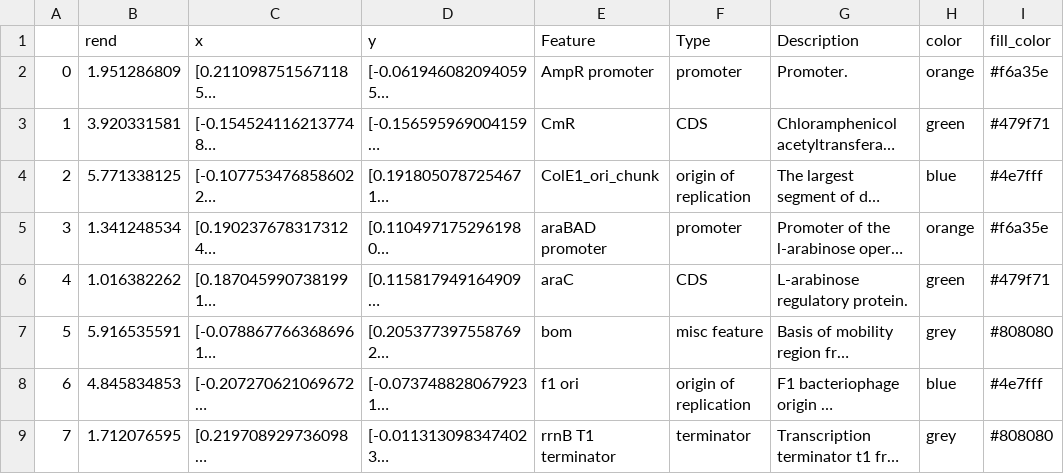
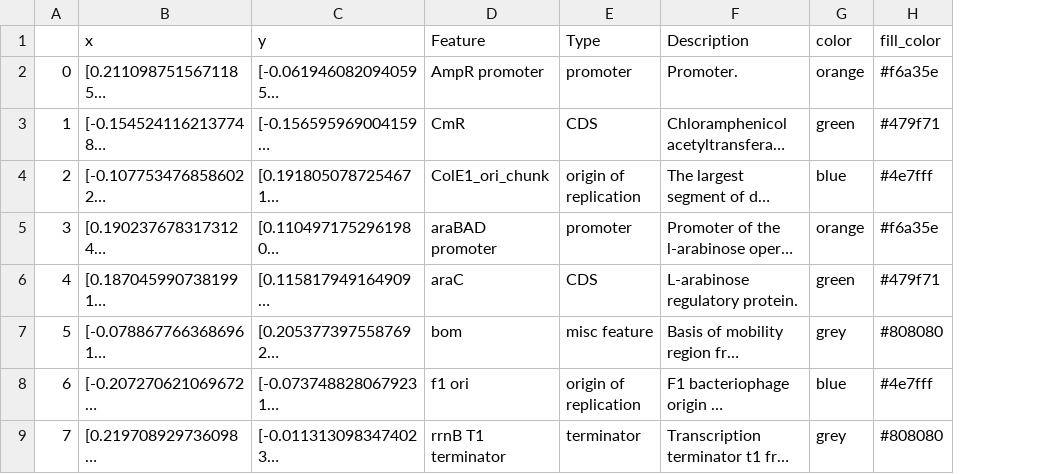
Before and after one commit to mmcguffi/random_test_cases, a CSV file: test.csv, drawn as a sheet; only a part is shown; long unchanged cells end in …; the diff names each change by its address in the sheet, - before the commit and + after, or states it on an @@ line.

Commit message:
Update test.csv

```diff
--- a/test.csv
+++ b/test.csv
-column B (rend), rows 2-9: 1.951286809 | 3.920331581 | 5.771338125 | 1.341248534 | 1.016382262 | 5.916535591 | 4.845834853 | 1.712076595
```
